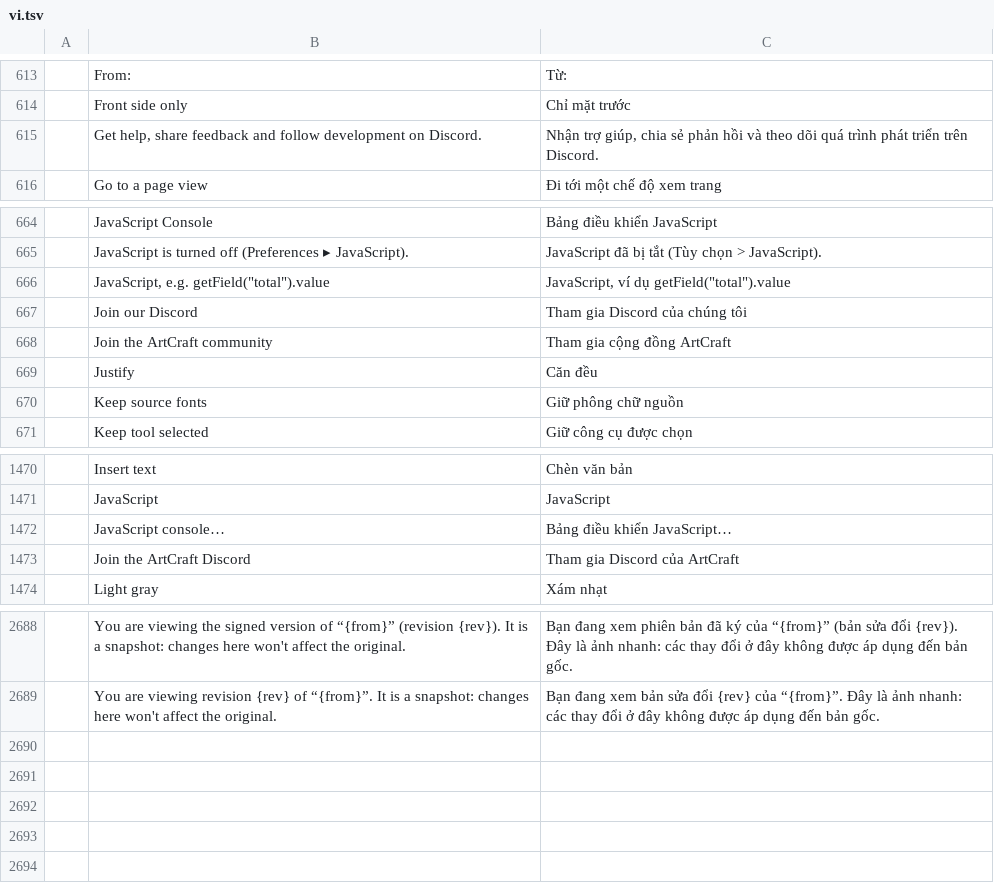
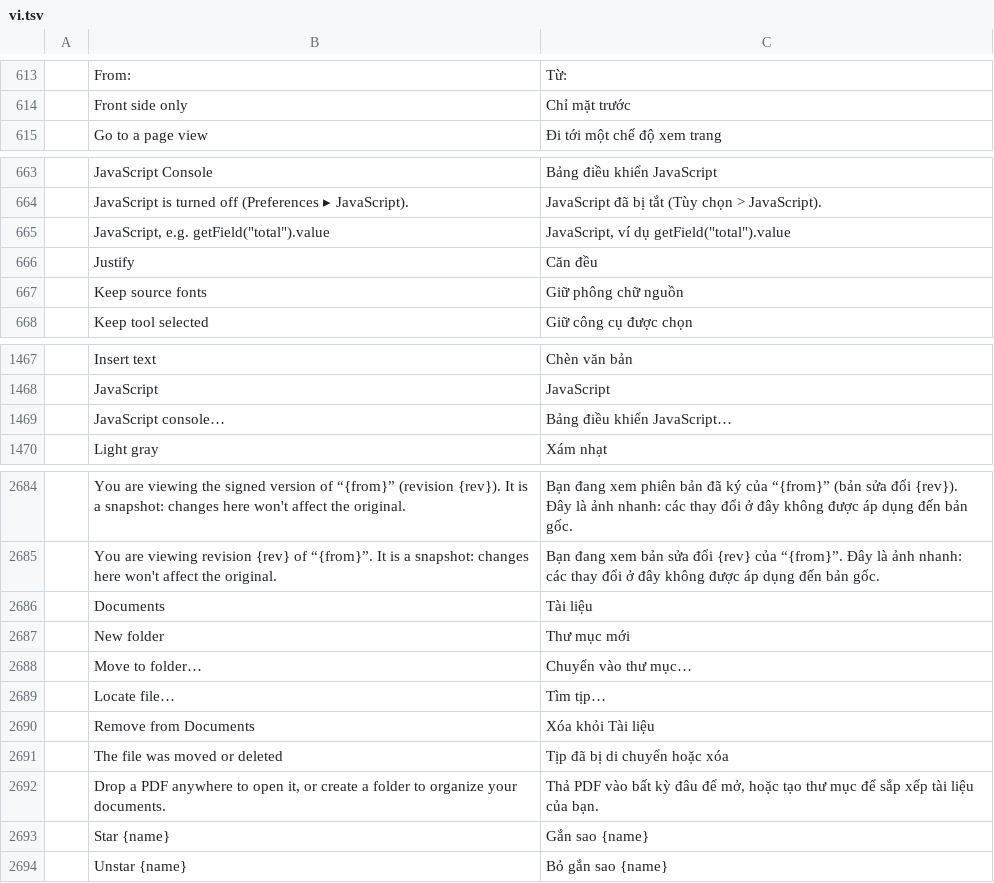
Before and after one commit to kelongyan/Vellum, a TSV file: crates/ui-egui/src/i18n/vi.tsv, drawn as a sheet; only a part is shown, gaps mark what is left out; removed rows and columns are numbered as before the commit, all else as after; the diff names each change by its address in the sheet, - before the commit and + after, or states it on an @@ line.

```diff
--- a/crates/ui-egui/src/i18n/vi.tsv
+++ b/crates/ui-egui/src/i18n/vi.tsv
-row 615:  | Get help, share feedback and follow development on Discord. | Nhận trợ giúp, chia sẻ phản hồi và theo dõi quá trình phát triển trên Discord.
-row 667:  | Join our Discord | Tham gia Discord của chúng tôi
-row 668:  | Join the ArtCraft community | Tham gia cộng đồng ArtCraft
-row 1473:  | Join the ArtCraft Discord | Tham gia Discord của ArtCraft
+row 2686:  | Documents | Tài liệu
+row 2687:  | New folder | Thư mục mới
+row 2688:  | Move to folder… | Chuyển vào thư mục…
+row 2689:  | Locate file… | Tìm tịp…
+row 2690:  | Remove from Documents | Xóa khỏi Tài liệu
+row 2691:  | The file was moved or deleted | Tịp đã bị di chuyển hoặc xóa
+row 2692:  | Drop a PDF anywhere to open it, or create a folder to organize your documents. | Thả PDF vào bất kỳ đâu để mở, hoặc tạo thư mục để sắp xếp tài liệu của bạn.
+row 2693:  | Star {name} | Gắn sao {name}
+row 2694:  | Unstar {name} | Bỏ gắn sao {name}
```
Also changed, not shown: 5 other files.
